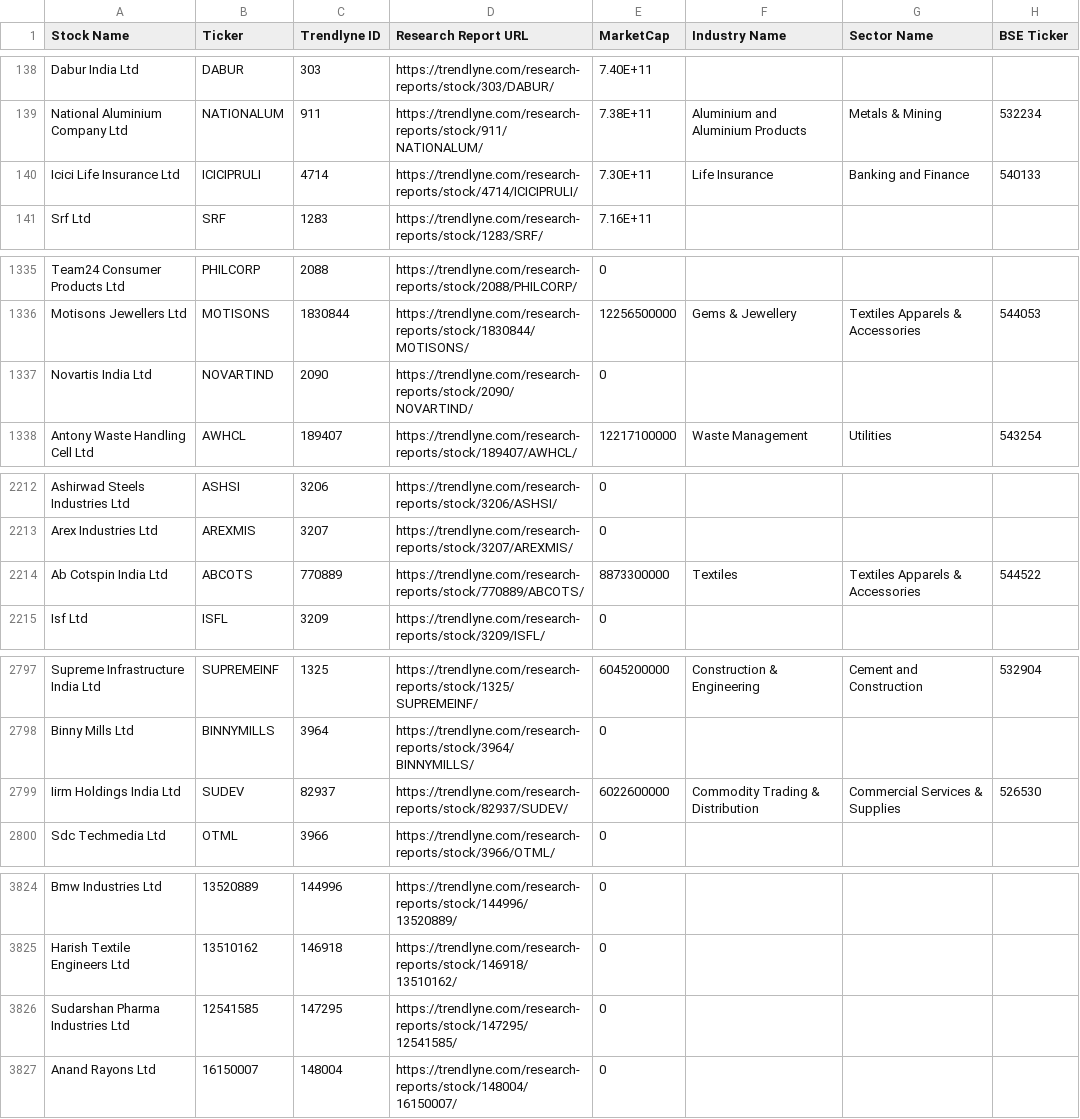
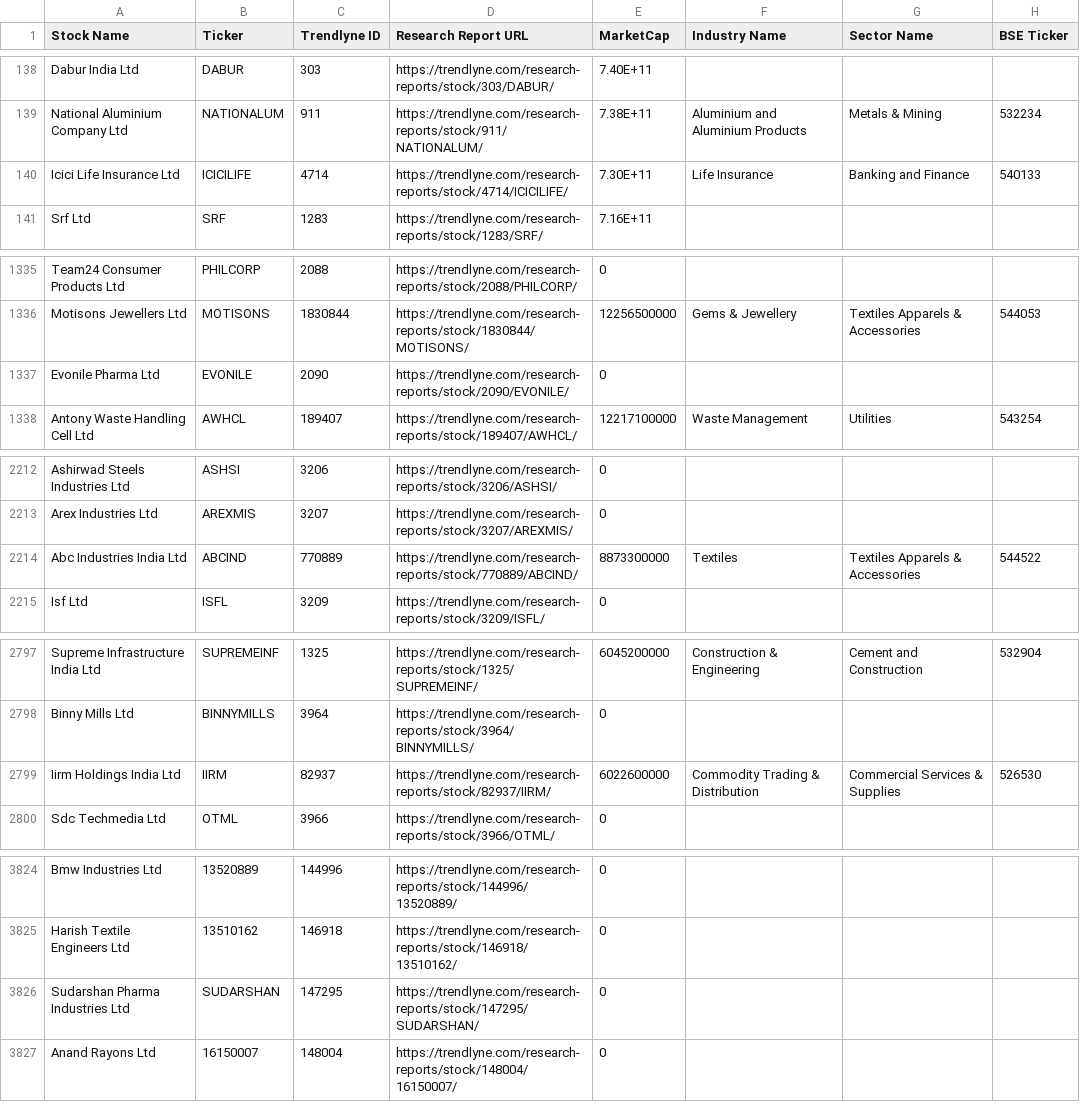
Before and after one commit to KaggerAI/codium, a CSV file: trendlyne_all_stocks_master.csv, drawn as a sheet; only a part is shown, gaps mark what is left out; the diff covers the shown part only.

```diff
--- a/trendlyne_all_stocks_master.csv
+++ b/trendlyne_all_stocks_master.csv
@@ -139,3 +139,3 @@ Dabur India Ltd,DABUR,303,https://trendlyne.com/research-reports/stock/303/DABUR
 National Aluminium Company Ltd,NATIONALUM,911,https://trendlyne.com/research-reports/stock/911/NATIONALUM/,7.38E+11,Aluminium and Aluminium Products,Metals & Mining,532234
-Icici Life Insurance Ltd,ICICIPRULI,4714,https://trendlyne.com/research-reports/stock/4714/ICICIPRULI/,7.30E+11,Life Insurance,Banking and Finance,540133
+Icici Life Insurance Ltd,ICICILIFE,4714,https://trendlyne.com/research-reports/stock/4714/ICICILIFE/,7.30E+11,Life Insurance,Banking and Finance,540133
 Srf Ltd,SRF,1283,https://trendlyne.com/research-reports/stock/1283/SRF/,7.16E+11,,,
@@ -1336,3 +1336,3 @@ Team24 Consumer Products Ltd,PHILCORP,2088,https://trendlyne.com/research-report
 Motisons Jewellers Ltd,MOTISONS,1830844,https://trendlyne.com/research-reports/stock/1830844/MOTISONS/,12256500000,Gems & Jewellery,Textiles Apparels & Accessories,544053
-Novartis India Ltd,NOVARTIND,2090,https://trendlyne.com/research-reports/stock/2090/NOVARTIND/,0,,,
+Evonile Pharma Ltd,EVONILE,2090,https://trendlyne.com/research-reports/stock/2090/EVONILE/,0,,,
 Antony Waste Handling Cell Ltd,AWHCL,189407,https://trendlyne.com/research-reports/stock/189407/AWHCL/,12217100000,Waste Management,Utilities,543254
@@ -2213,3 +2213,3 @@ Ashirwad Steels Industries Ltd,ASHSI,3206,https://trendlyne.com/research-reports
 Arex Industries Ltd,AREXMIS,3207,https://trendlyne.com/research-reports/stock/3207/AREXMIS/,0,,,
-Ab Cotspin India Ltd,ABCOTS,770889,https://trendlyne.com/research-reports/stock/770889/ABCOTS/,8873300000,Textiles,Textiles Apparels & Accessories,544522
+Abc Industries India Ltd,ABCIND,770889,https://trendlyne.com/research-reports/stock/770889/ABCIND/,8873300000,Textiles,Textiles Apparels & Accessories,544522
 Isf Ltd,ISFL,3209,https://trendlyne.com/research-reports/stock/3209/ISFL/,0,,,
@@ -2798,3 +2798,3 @@ Supreme Infrastructure India Ltd,SUPREMEINF,1325,https://trendlyne.com/research-
 Binny Mills Ltd,BINNYMILLS,3964,https://trendlyne.com/research-reports/stock/3964/BINNYMILLS/,0,,,
-Iirm Holdings India Ltd,SUDEV,82937,https://trendlyne.com/research-reports/stock/82937/SUDEV/,6022600000,Commodity Trading  & Distribution,Commercial Services & Supplies,526530
+Iirm Holdings India Ltd,IIRM,82937,https://trendlyne.com/research-reports/stock/82937/IIRM/,6022600000,Commodity Trading  & Distribution,Commercial Services & Supplies,526530
 Sdc Techmedia Ltd,OTML,3966,https://trendlyne.com/research-reports/stock/3966/OTML/,0,,,
@@ -3825,3 +3825,3 @@ Bmw Industries Ltd,13520889,144996,https://trendlyne.com/research-reports/stock/
 Harish Textile Engineers Ltd,13510162,146918,https://trendlyne.com/research-reports/stock/146918/13510162/,0,,,
-Sudarshan Pharma Industries Ltd,12541585,147295,https://trendlyne.com/research-reports/stock/147295/12541585/,0,,,
+Sudarshan Pharma Industries Ltd,SUDARSHAN,147295,https://trendlyne.com/research-reports/stock/147295/SUDARSHAN/,0,,,
 Anand Rayons Ltd,16150007,148004,https://trendlyne.com/research-reports/stock/148004/16150007/,0,,,
```
Also changed, not shown: 24 added rows and 13 edited cells elsewhere in this file, 11 other files.
